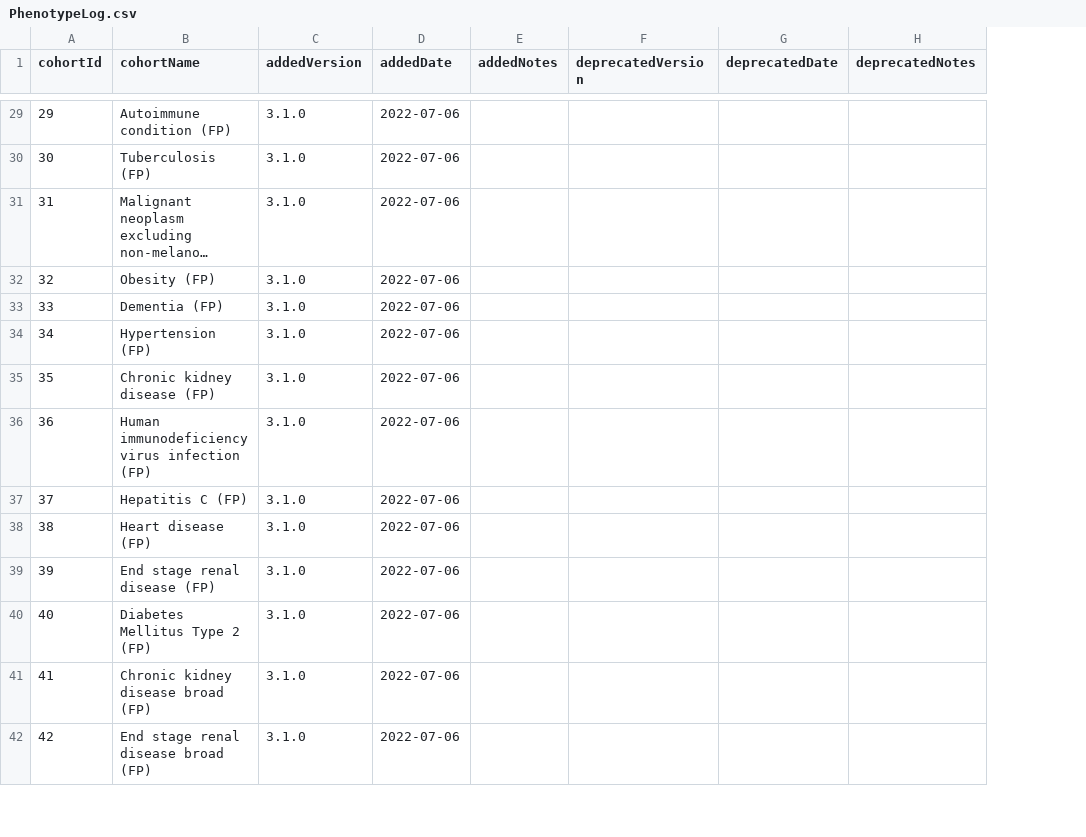
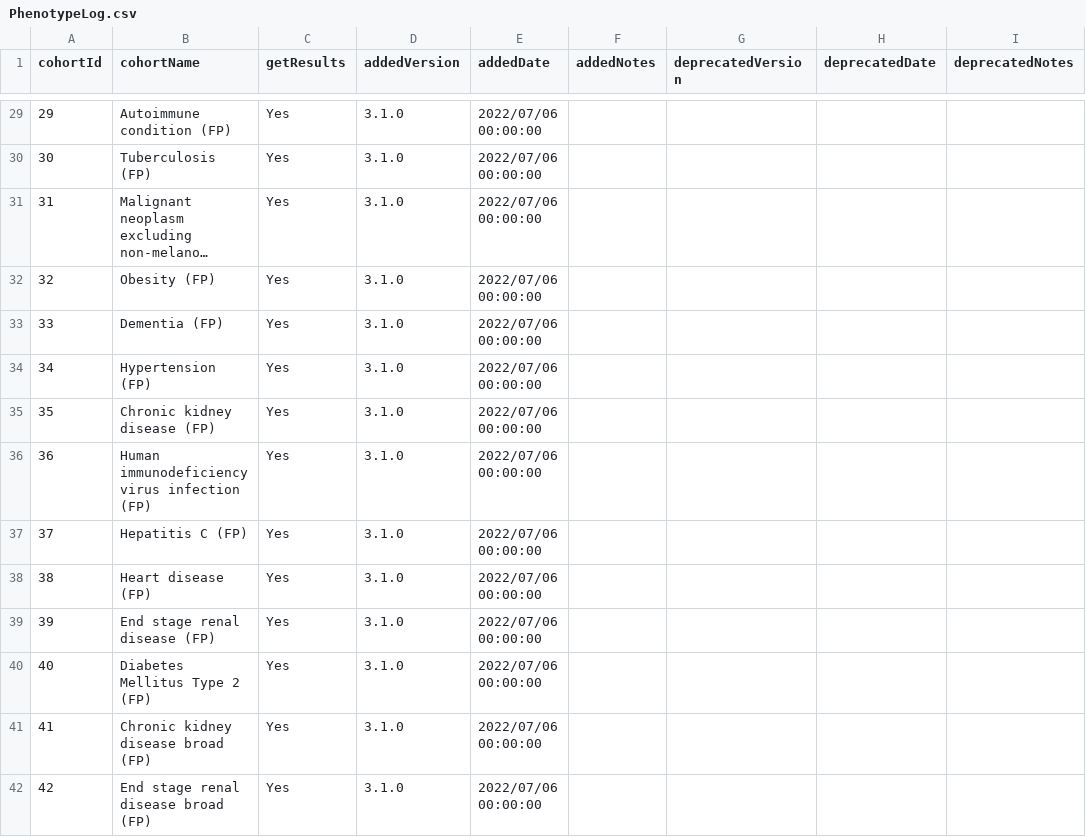
Before and after one commit to OHDSI/PhenotypeLibrary, a CSV file: inst/PhenotypeLog.csv, drawn as a sheet; only a part is shown, gaps mark what is left out; long unchanged cells end in …; addresses are those after the commit; the diff covers the shown part only; the diff names each change by its address in the sheet, - before the commit and + after, or states it on an @@ line.

```diff
--- a/inst/PhenotypeLog.csv
+++ b/inst/PhenotypeLog.csv
+column C (getResults), rows 29-42: all Yes
-E29:E42 (addedDate): 2022-07-06
+E29:E42 (addedDate): 2022/07/06 00:00:00
```
Also changed, not shown: 84 edited cells elsewhere in this file, 4 other files.
